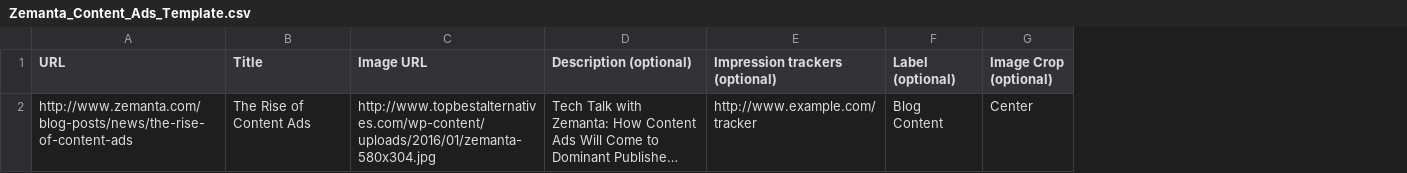
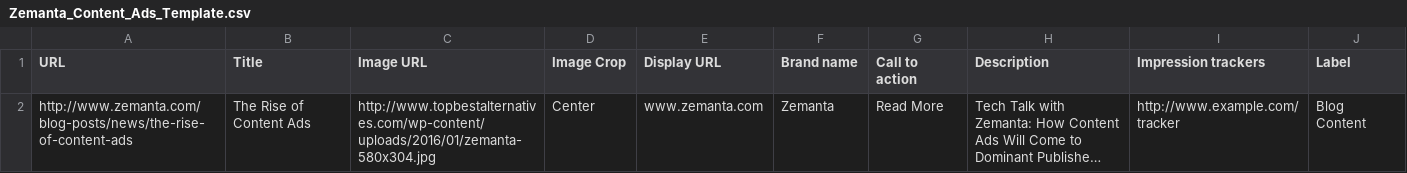
Before and after one commit to nsaje/dotfiles, a CSV file: client/one/assets/Zemanta_Content_Ads_Template.csv, drawn as a sheet; long unchanged cells end in …; removed rows and columns are numbered as before the commit, all else as after; the diff names each change by its address in the sheet, - before the commit and + after, or states it on an @@ line.

Commit message:
Update upload template

```diff
--- a/client/one/assets/Zemanta_Content_Ads_Template.csv
+++ b/client/one/assets/Zemanta_Content_Ads_Template.csv
+column D (Image Crop), row 2: Center
+column E (Display URL), row 2: www.zemanta.com
+column F (Brand name), row 2: Zemanta
+column G (Call to action), row 2: Read More
-column G (Image Crop (optional)), row 2: Center
-H1: Description (optional)
+H1: Description
-I1: Impression trackers (optional)
+I1: Impression trackers
-J1: Label (optional)
+J1: Label
```
